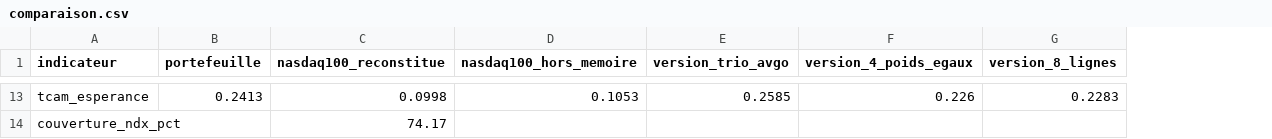
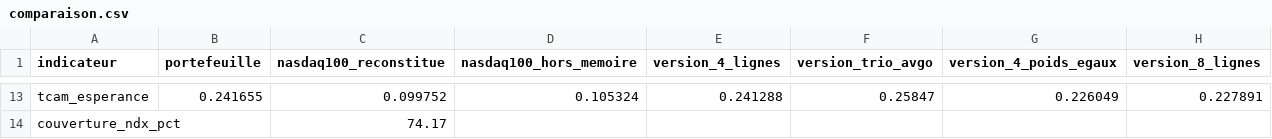
Before and after one commit to elgateaux/bourse, a CSV file: screens/2026-09-30_portefeuille-peg_nasdaq100/comparaison.csv, drawn as a sheet; only a part is shown, gaps mark what is left out; addresses are those after the commit; the diff covers the shown part only; the diff names each change by its address in the sheet, - before the commit and + after, or states it on an @@ line.

```diff
--- a/screens/2026-09-30_portefeuille-peg_nasdaq100/comparaison.csv
+++ b/screens/2026-09-30_portefeuille-peg_nasdaq100/comparaison.csv
+column E (version_4_lignes), row 13: 0.241288
-B13 (portefeuille): 0.2413
+B13 (portefeuille): 0.241655
-C13 (nasdaq100_reconstitue): 0.0998
+C13 (nasdaq100_reconstitue): 0.099752
-D13 (nasdaq100_hors_memoire): 0.1053
+D13 (nasdaq100_hors_memoire): 0.105324
-F13 (version_trio_avgo): 0.2585
+F13 (version_trio_avgo): 0.25847
-G13 (version_4_poids_egaux): 0.226
+G13 (version_4_poids_egaux): 0.226049
-H13 (version_8_lignes): 0.2283
+H13 (version_8_lignes): 0.227891
```
Also changed, not shown: 59 edited cells elsewhere in this file, screens/2026-09-30_portefeuille-peg_nasdaq100/data/hypotheses.csv, screens/2026-09-30_portefeuille-peg_nasdaq100/data/zacks_univers.csv, 15 other files.
